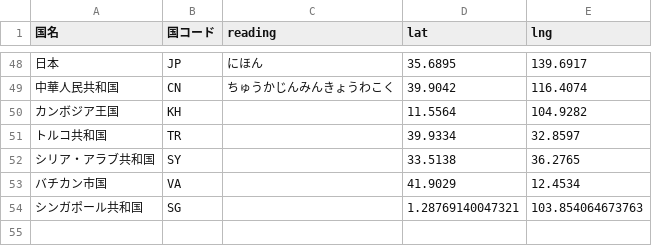
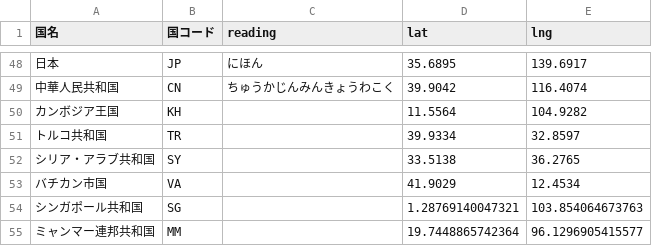
Before and after one commit to hyukis1867/World-Heritage-map, a CSV file: countries.csv, drawn as a sheet; only a part is shown, gaps mark what is left out.

```diff
--- a/countries.csv
+++ b/countries.csv
@@ -54 +54,2 @@
 シンガポール共和国,SG,,1.28769140047321,103.854064673763,
+ミャンマー連邦共和国,MM,,19.7448865742364,96.1296905415577,
```
Also changed, not shown: 1 other file.
